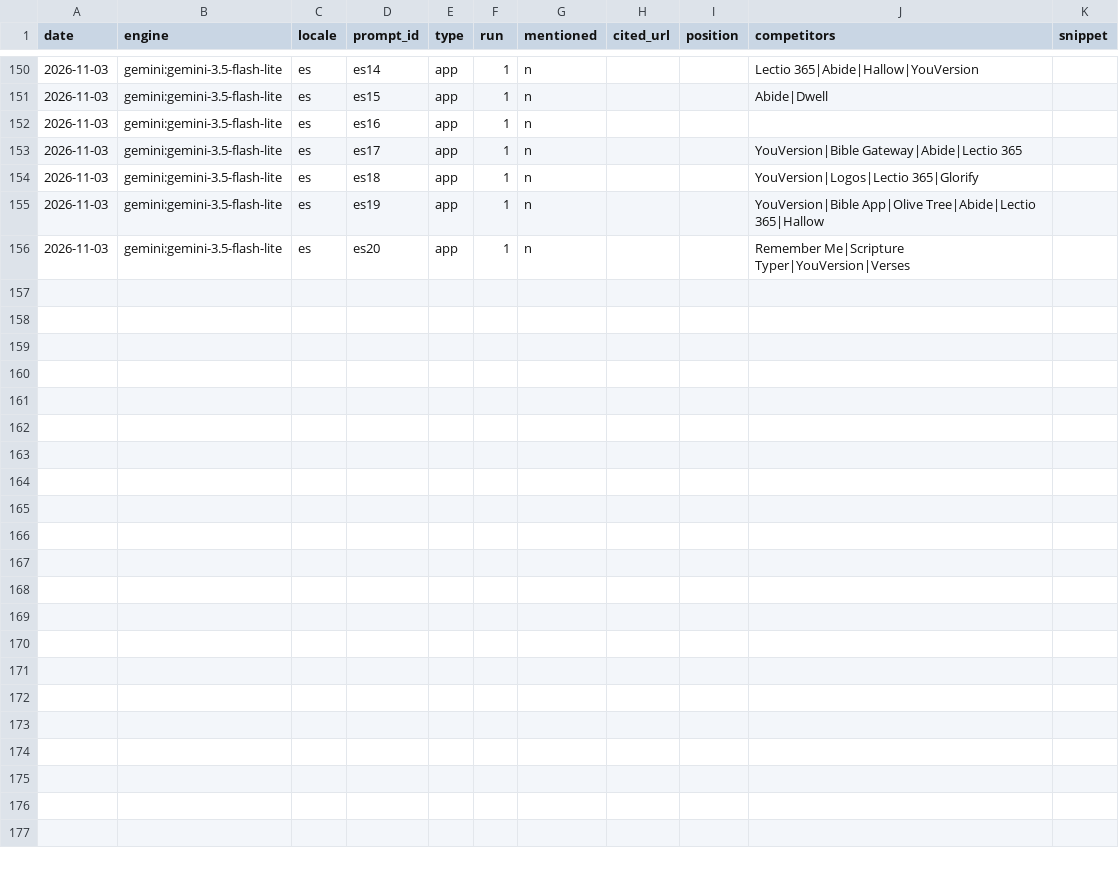
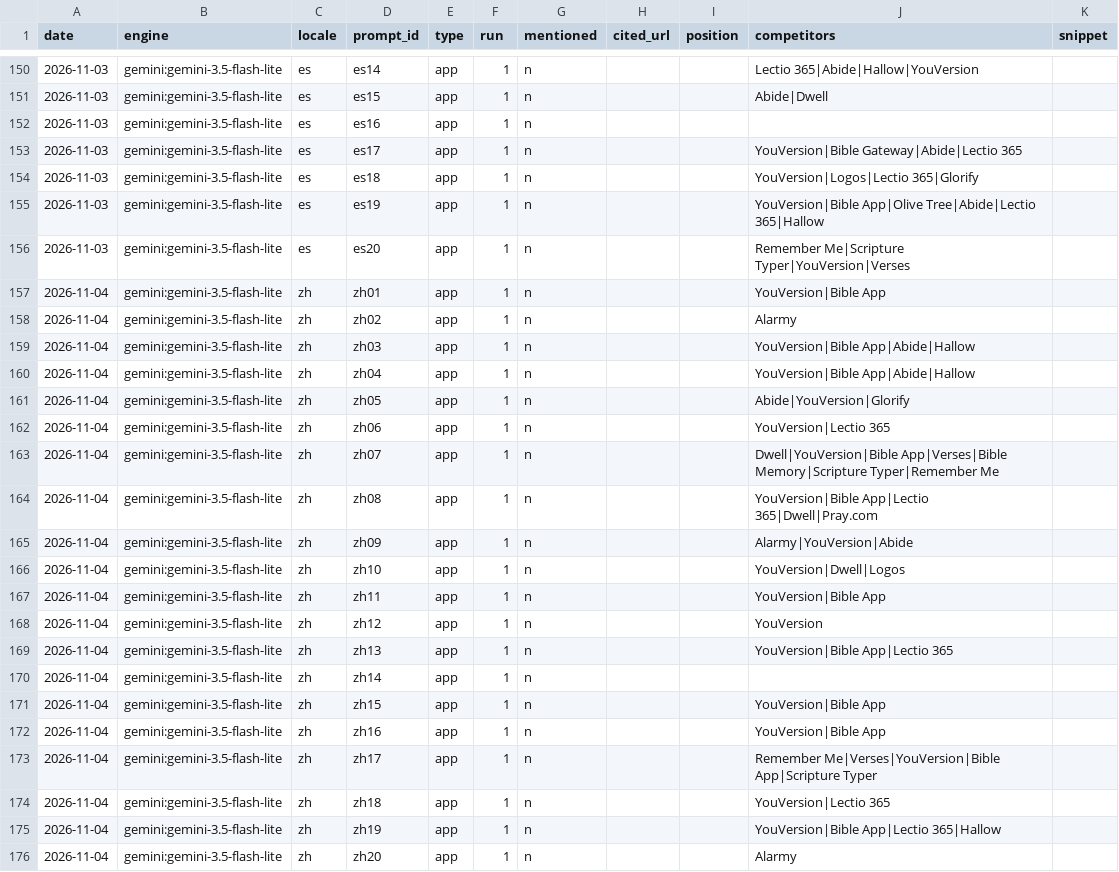
Before and after one commit to whoiskenneth-beep/bibleversealarm-site, a CSV file: geo/results.csv, drawn as a sheet; only a part is shown, gaps mark what is left out; the diff names each change by its address in the sheet, - before the commit and + after, or states it on an @@ line.

Commit message:
geo: prompt panel 2026-11-04

```diff
--- a/geo/results.csv
+++ b/geo/results.csv
+row 157: 2026-11-04 | gemini:gemini-3.5-flash-lite | zh | zh01 | app | 1 | n |  |  | YouVersion|Bible App
+row 158: 2026-11-04 | gemini:gemini-3.5-flash-lite | zh | zh02 | app | 1 | n |  |  | Alarmy
+row 159: 2026-11-04 | gemini:gemini-3.5-flash-lite | zh | zh03 | app | 1 | n |  |  | YouVersion|Bible App|Abide|Hallow
+row 160: 2026-11-04 | gemini:gemini-3.5-flash-lite | zh | zh04 | app | 1 | n |  |  | YouVersion|Bible App|Abide|Hallow
+row 161: 2026-11-04 | gemini:gemini-3.5-flash-lite | zh | zh05 | app | 1 | n |  |  | Abide|YouVersion|Glorify
+row 162: 2026-11-04 | gemini:gemini-3.5-flash-lite | zh | zh06 | app | 1 | n |  |  | YouVersion|Lectio 365
+row 163: 2026-11-04 | gemini:gemini-3.5-flash-lite | zh | zh07 | app | 1 | n |  |  | Dwell|YouVersion|Bible App|Verses|Bible Memory|Scripture Typer|Remember Me
+row 164: 2026-11-04 | gemini:gemini-3.5-flash-lite | zh | zh08 | app | 1 | n |  |  | YouVersion|Bible App|Lectio 365|Dwell|Pray.com
+row 165: 2026-11-04 | gemini:gemini-3.5-flash-lite | zh | zh09 | app | 1 | n |  |  | Alarmy|YouVersion|Abide
+row 166: 2026-11-04 | gemini:gemini-3.5-flash-lite | zh | zh10 | app | 1 | n |  |  | YouVersion|Dwell|Logos
+row 167: 2026-11-04 | gemini:gemini-3.5-flash-lite | zh | zh11 | app | 1 | n |  |  | YouVersion|Bible App
+row 168: 2026-11-04 | gemini:gemini-3.5-flash-lite | zh | zh12 | app | 1 | n |  |  | YouVersion
+row 169: 2026-11-04 | gemini:gemini-3.5-flash-lite | zh | zh13 | app | 1 | n |  |  | YouVersion|Bible App|Lectio 365
+row 170: 2026-11-04 | gemini:gemini-3.5-flash-lite | zh | zh14 | app | 1 | n
+row 171: 2026-11-04 | gemini:gemini-3.5-flash-lite | zh | zh15 | app | 1 | n |  |  | YouVersion|Bible App
+row 172: 2026-11-04 | gemini:gemini-3.5-flash-lite | zh | zh16 | app | 1 | n |  |  | YouVersion|Bible App
+row 173: 2026-11-04 | gemini:gemini-3.5-flash-lite | zh | zh17 | app | 1 | n |  |  | Remember Me|Verses|YouVersion|Bible App|Scripture Typer
+row 174: 2026-11-04 | gemini:gemini-3.5-flash-lite | zh | zh18 | app | 1 | n |  |  | YouVersion|Lectio 365
+row 175: 2026-11-04 | gemini:gemini-3.5-flash-lite | zh | zh19 | app | 1 | n |  |  | YouVersion|Bible App|Lectio 365|Hallow
+row 176: 2026-11-04 | gemini:gemini-3.5-flash-lite | zh | zh20 | app | 1 | n |  |  | Alarmy
```
Also changed, not shown: 1 other file.
